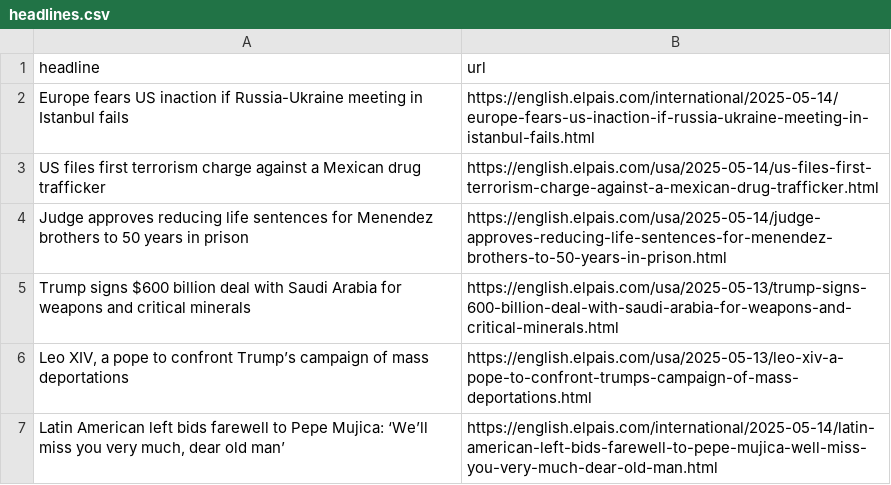
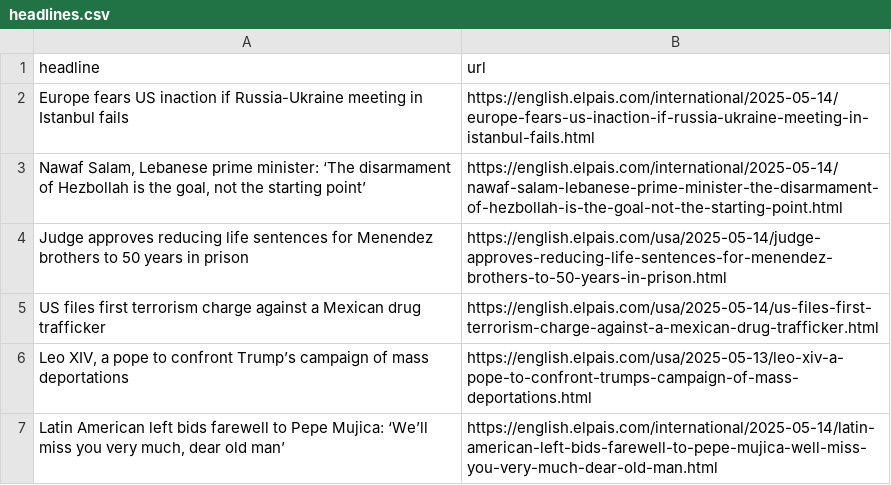
Before and after one commit to rtalabong/el-pais-scraper, a CSV file: headlines.csv, drawn as a sheet; only a part is shown.

```diff
--- a/headlines.csv
+++ b/headlines.csv
@@ -2,5 +2,5 @@ headline,url
 Europe fears US inaction if Russia-Ukraine meeting in Istanbul fails,https://english.elpais.com/international/2025-05-14/europe-fears-us-inaction-if-russia-ukraine-meeting-in-istanbul-fails.html
+"Nawaf Salam, Lebanese prime minister: ‘The disarmament of Hezbollah is the goal, not the starting point’",https://english.elpais.com/international/2025-05-14/nawaf-salam-lebanese-prime-minister-the-disarmament-of-hezbollah-is-the-goal-not-the-starting-point.html
+Judge approves reducing life sentences for Menendez brothers to 50 years in prison,https://english.elpais.com/usa/2025-05-14/judge-approves-reducing-life-sentences-for-menendez-brothers-to-50-years-in-prison.html
 US files first terrorism charge against a Mexican drug trafficker,https://english.elpais.com/usa/2025-05-14/us-files-first-terrorism-charge-against-a-mexican-drug-trafficker.html
-Judge approves reducing life sentences for Menendez brothers to 50 years in prison,https://english.elpais.com/usa/2025-05-14/judge-approves-reducing-life-sentences-for-menendez-brothers-to-50-years-in-prison.html
-Trump signs $600 billion deal with Saudi Arabia for weapons and critical minerals,https://english.elpais.com/usa/2025-05-13/trump-signs-600-billion-deal-with-saudi-arabia-for-weapons-and-critical-minerals.html
 "Leo XIV, a pope to confront Trump’s campaign of mass deportations",https://english.elpais.com/usa/2025-05-13/leo-xiv-a-pope-to-confront-trumps-campaign-of-mass-deportations.html
```
